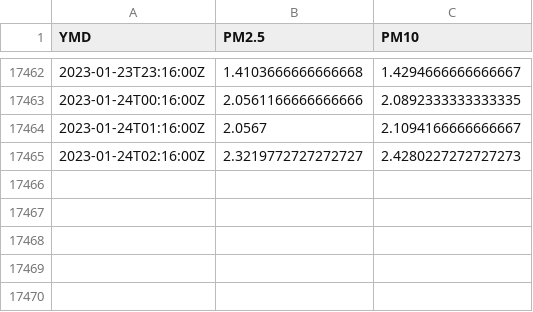
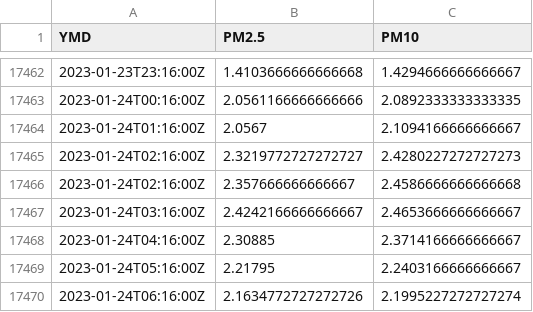
Before and after one commit to oroconnor/stevpinger, a CSV file: data/full_stevenson.csv, drawn as a sheet; only a part is shown, gaps mark what is left out.

Commit message:
GH ACTION Headlines Tue Jan 24 12:50:03 UTC 2023

```diff
--- a/data/full_stevenson.csv
+++ b/data/full_stevenson.csv
@@ -17465 +17465,6 @@ YMD,PM2.5,PM10
 2023-01-24T02:16:00Z,2.3219772727272727,2.4280227272727273
+2023-01-24T02:16:00Z,2.357666666666667,2.4586666666666668
+2023-01-24T03:16:00Z,2.4242166666666667,2.4653666666666667
+2023-01-24T04:16:00Z,2.30885,2.3714166666666667
+2023-01-24T05:16:00Z,2.21795,2.2403166666666667
+2023-01-24T06:16:00Z,2.1634772727272726,2.1995227272727274
```
